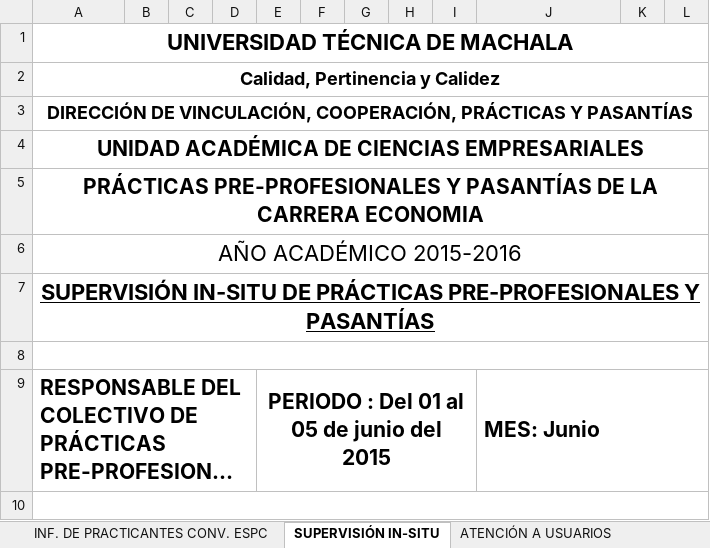
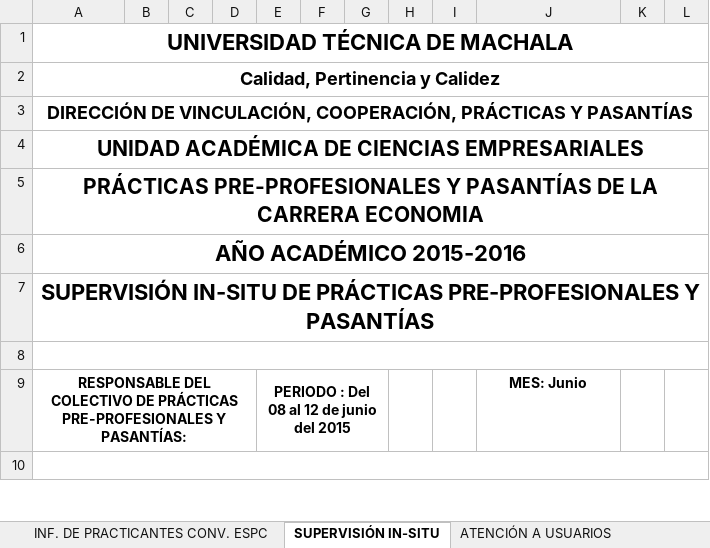
Before and after one commit to kleberloayzacastro/universidad, an Excel workbook: 2015-2016/PRE_PRO/pasantes/kleber/2015/junio/SEGUIMIENTO Y CONTRO DE PRACTICAS Y PASANTIAS_15_19_junio.xlsx, sheet SUPERVISIÓN IN-SITU, drawn as a sheet; only a part is shown; long unchanged cells end in …; values as stored, in another font and other column widths than the file's, no borders; charts and pictures not drawn; removed rows and columns are numbered as before the commit, all else as after; the diff covers the shown part only; the diff names each change by its address in the sheet, - before the commit and + after, or states it on an @@ line.

```diff
--- a/2015-2016/PRE_PRO/pasantes/kleber/2015/junio/SEGUIMIENTO Y CONTRO DE PRACTICAS Y PASANTIAS_15_19_junio.xlsx (sheet SUPERVISIÓN IN-SITU)
+++ b/2015-2016/PRE_PRO/pasantes/kleber/2015/junio/SEGUIMIENTO Y CONTRO DE PRACTICAS Y PASANTIAS_15_19_junio.xlsx (sheet SUPERVISIÓN IN-SITU)
-A6 bold: off
+A6 bold: on
-A7 underline: on
+A7 underline: off
@@ A9 text size: smaller, alignment: left → center @@
-E9: PERIODO : Del 01 al 05 de junio del 2015
+E9: PERIODO : Del 08 al 12 de junio del 2015
@@ E9 text size: smaller @@
-E9:I9 merged
+E9:G9 merged
@@ J9 text size: smaller, alignment: left → center @@
-J9:L9 merged
```
Also changed, not shown: 8 removed rows, 10 edited cells and cell formats elsewhere in this sheet, sheet ATENCIÓN A USUARIOS, charts or pictures, 2015-2016/PRE_PRO/pasantes/kleber/2015/junio/SEGUIMIENTO Y CONTRO DE PRACTICAS Y PASANTIAS_22_26_junio.xlsx, 2015-2016/clases/informatica_aplicada/clase_6/practica_62.xlsx, 15 other files.
